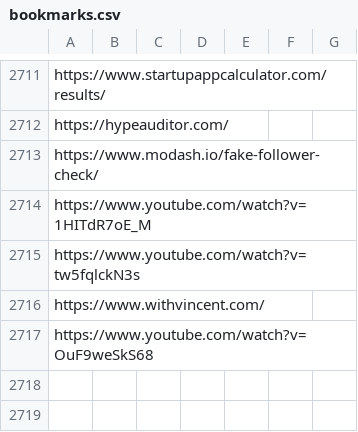
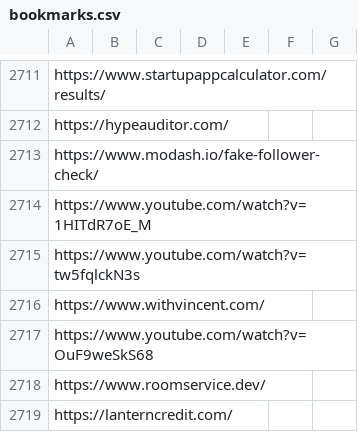
Before and after one commit to Vandivier/site-materials, a CSV file: bookmarks.csv, drawn as a sheet; only a part is shown, gaps mark what is left out; the diff names each change by its address in the sheet, - before the commit and + after, or states it on an @@ line.

Commit message:
pass

```diff
--- a/bookmarks.csv
+++ b/bookmarks.csv
+row 2718: https://www.roomservice.dev/
+row 2719: https://lanterncredit.com/
```
